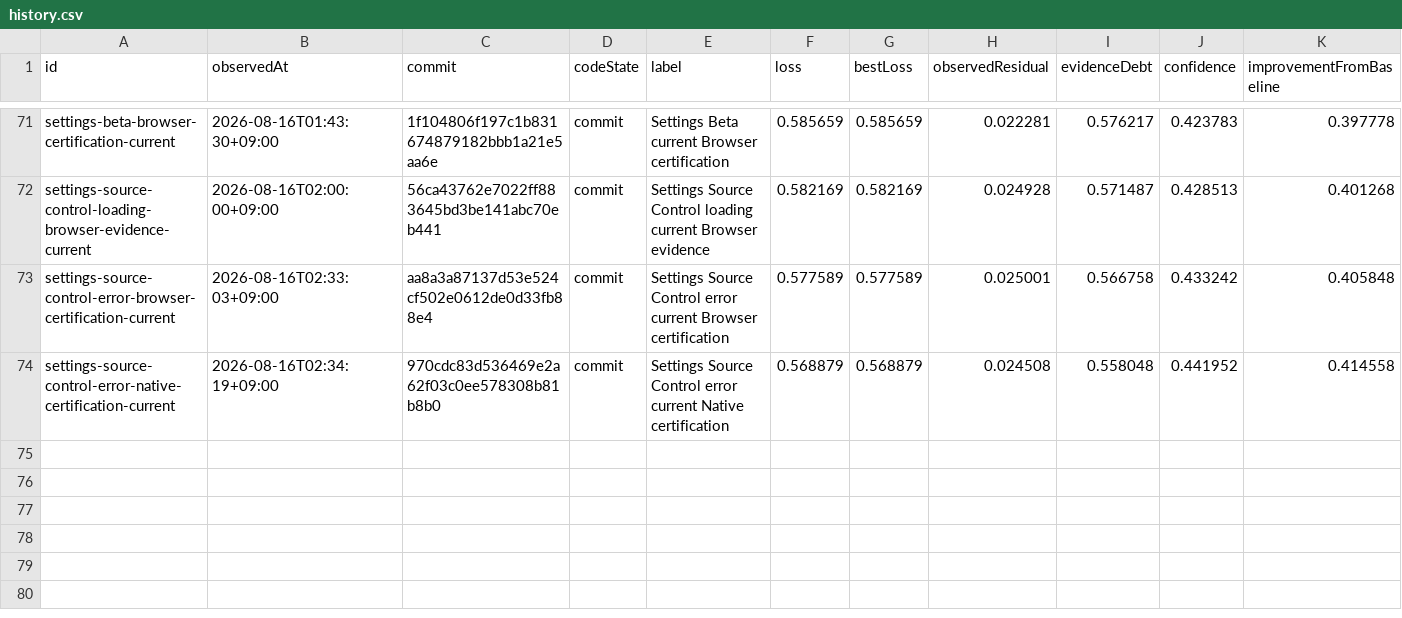
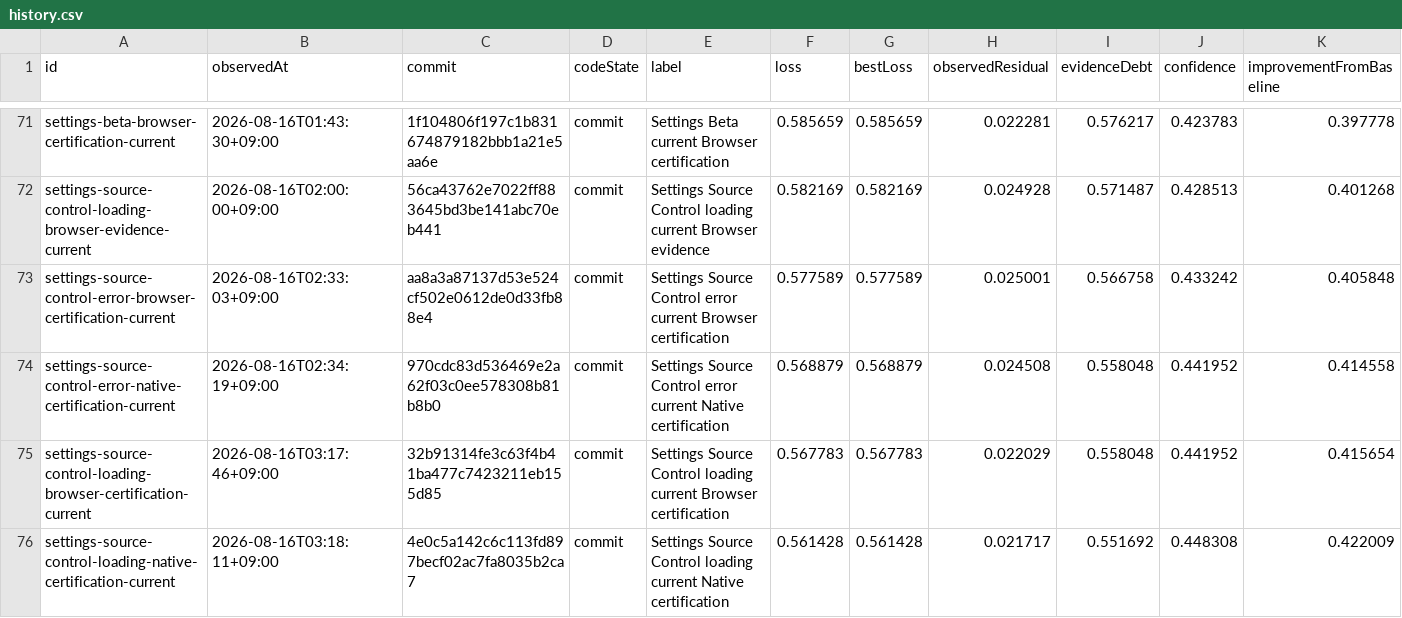
Before and after one commit to Huxpro/t3code-lynxtron, a CSV file: apps/lynxtron/reports/fidelity-loss/history.csv, drawn as a sheet; only a part is shown, gaps mark what is left out; the diff names each change by its address in the sheet, - before the commit and + after, or states it on an @@ line.

```diff
--- a/apps/lynxtron/reports/fidelity-loss/history.csv
+++ b/apps/lynxtron/reports/fidelity-loss/history.csv
+row 75: settings-source-control-loading-browser-certification-current | 2026-08-16T03:17:46+09:00 | 32b91314fe3c63f4b41ba477c7423211eb155d85 | commit | Settings Source Control loading current Browser certification | 0.567783 | 0.567783 | 0.022029 | 0.558048 | 0.441952 | 0.415654
+row 76: settings-source-control-loading-native-certification-current | 2026-08-16T03:18:11+09:00 | 4e0c5a142c6c113fd897becf02ac7fa8035b2ca7 | commit | Settings Source Control loading current Native certification | 0.561428 | 0.561428 | 0.021717 | 0.551692 | 0.448308 | 0.422009
```
Also changed, not shown: apps/lynxtron/reports/fidelity-loss/commit-attribution.csv, 4 other files.
